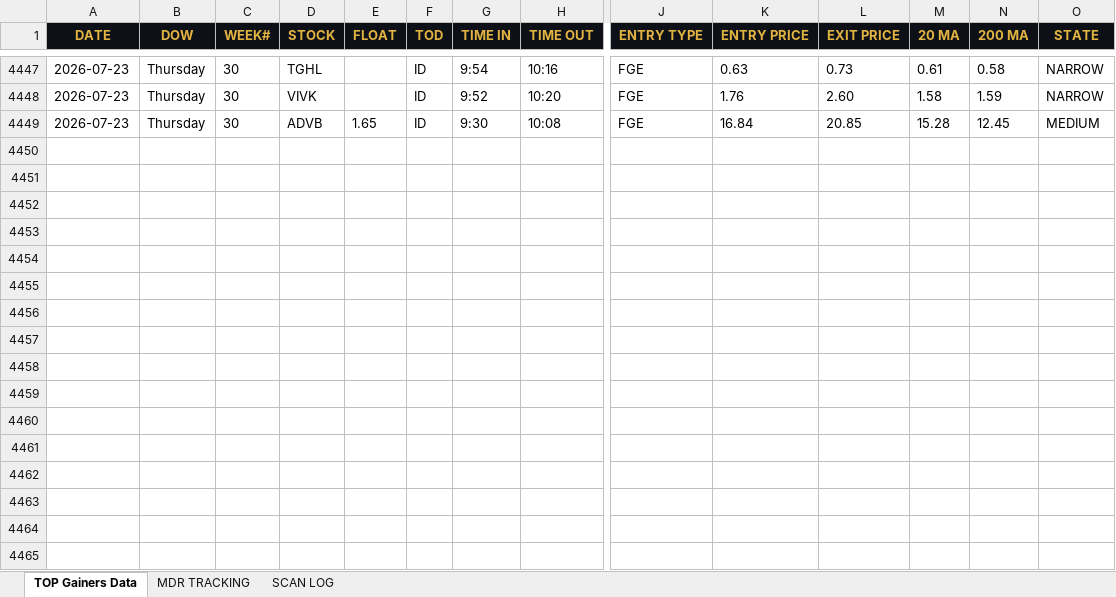
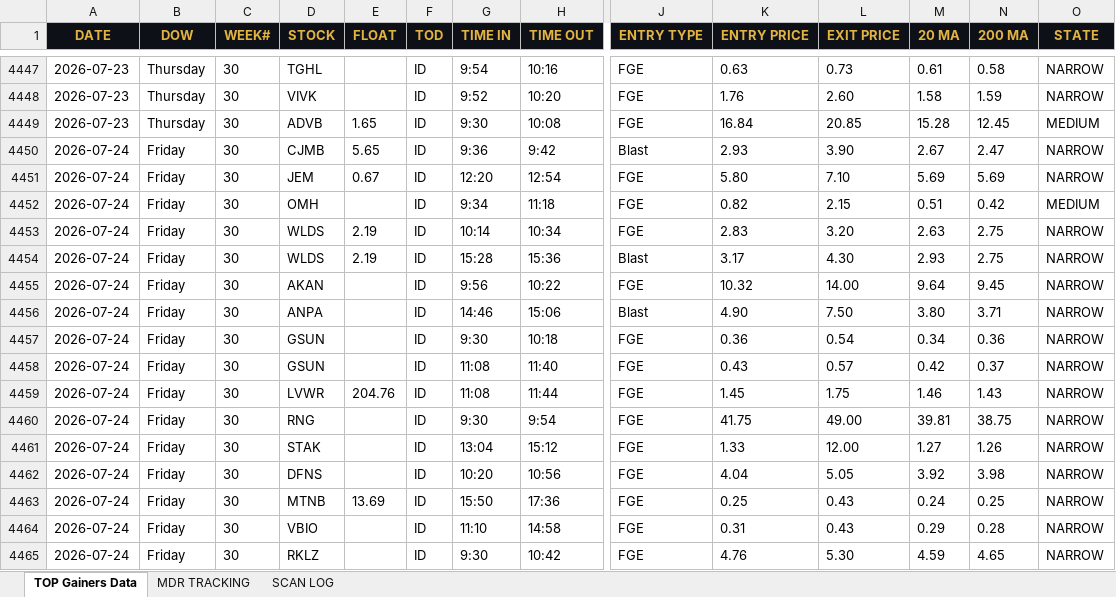
Before and after one commit to cmletsch/trading-system, an Excel workbook: data/trading_data_2026-07-25.xlsx, sheet TOP Gainers Data, drawn as a sheet; only a part is shown, gaps mark what is left out; values as stored, in another font and other column widths than the file's, no borders; rows hold the shown columns only; the diff names each change by its address in the sheet, - before the commit and + after, or states it on an @@ line.

```diff
--- a/data/trading_data_2026-07-25.xlsx (sheet TOP Gainers Data)
+++ b/data/trading_data_2026-07-25.xlsx (sheet TOP Gainers Data)
+row 4450: 2026-07-24 | Friday | 30 | CJMB | 5.65 | ID | 9:36 | 9:42 | Blast | 2.93 | 3.90 | 2.67 | 2.47 | NARROW
+row 4451: 2026-07-24 | Friday | 30 | JEM | 0.67 | ID | 12:20 | 12:54 | FGE | 5.80 | 7.10 | 5.69 | 5.69 | NARROW
+row 4452: 2026-07-24 | Friday | 30 | OMH |  | ID | 9:34 | 11:18 | FGE | 0.82 | 2.15 | 0.51 | 0.42 | MEDIUM
+row 4453: 2026-07-24 | Friday | 30 | WLDS | 2.19 | ID | 10:14 | 10:34 | FGE | 2.83 | 3.20 | 2.63 | 2.75 | NARROW
+row 4454: 2026-07-24 | Friday | 30 | WLDS | 2.19 | ID | 15:28 | 15:36 | Blast | 3.17 | 4.30 | 2.93 | 2.75 | NARROW
+row 4455: 2026-07-24 | Friday | 30 | AKAN |  | ID | 9:56 | 10:22 | FGE | 10.32 | 14.00 | 9.64 | 9.45 | NARROW
+row 4456: 2026-07-24 | Friday | 30 | ANPA |  | ID | 14:46 | 15:06 | Blast | 4.90 | 7.50 | 3.80 | 3.71 | NARROW
+row 4457: 2026-07-24 | Friday | 30 | GSUN |  | ID | 9:30 | 10:18 | FGE | 0.36 | 0.54 | 0.34 | 0.36 | NARROW
+row 4458: 2026-07-24 | Friday | 30 | GSUN |  | ID | 11:08 | 11:40 | FGE | 0.43 | 0.57 | 0.42 | 0.37 | NARROW
+row 4459: 2026-07-24 | Friday | 30 | LVWR | 204.76 | ID | 11:08 | 11:44 | FGE | 1.45 | 1.75 | 1.46 | 1.43 | NARROW
+row 4460: 2026-07-24 | Friday | 30 | RNG |  | ID | 9:30 | 9:54 | FGE | 41.75 | 49.00 | 39.81 | 38.75 | NARROW
+row 4461: 2026-07-24 | Friday | 30 | STAK |  | ID | 13:04 | 15:12 | FGE | 1.33 | 12.00 | 1.27 | 1.26 | NARROW
+row 4462: 2026-07-24 | Friday | 30 | DFNS |  | ID | 10:20 | 10:56 | FGE | 4.04 | 5.05 | 3.92 | 3.98 | NARROW
+row 4463: 2026-07-24 | Friday | 30 | MTNB | 13.69 | ID | 15:50 | 17:36 | FGE | 0.25 | 0.43 | 0.24 | 0.25 | NARROW
+row 4464: 2026-07-24 | Friday | 30 | VBIO |  | ID | 11:10 | 14:58 | FGE | 0.31 | 0.43 | 0.29 | 0.28 | NARROW
+row 4465: 2026-07-24 | Friday | 30 | RKLZ |  | ID | 9:30 | 10:42 | FGE | 4.76 | 5.30 | 4.59 | 4.65 | NARROW
```
Also changed, not shown: sheet MDR TRACKING, sheet SCAN LOG, 2 other files.
